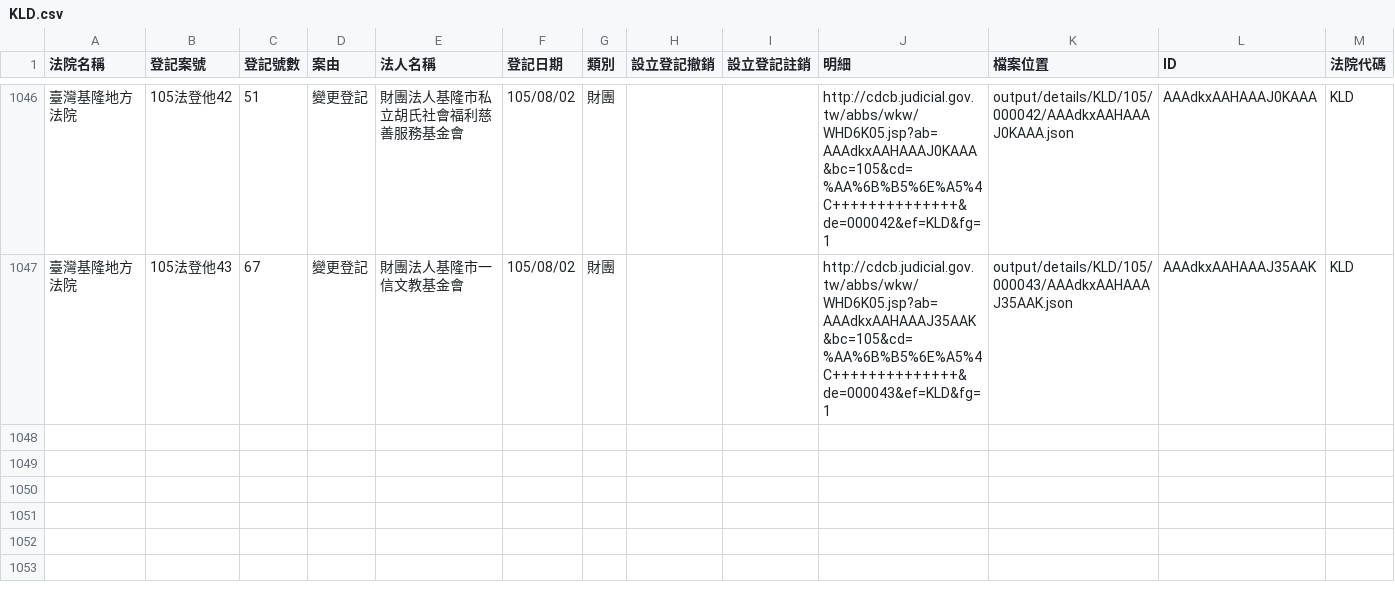
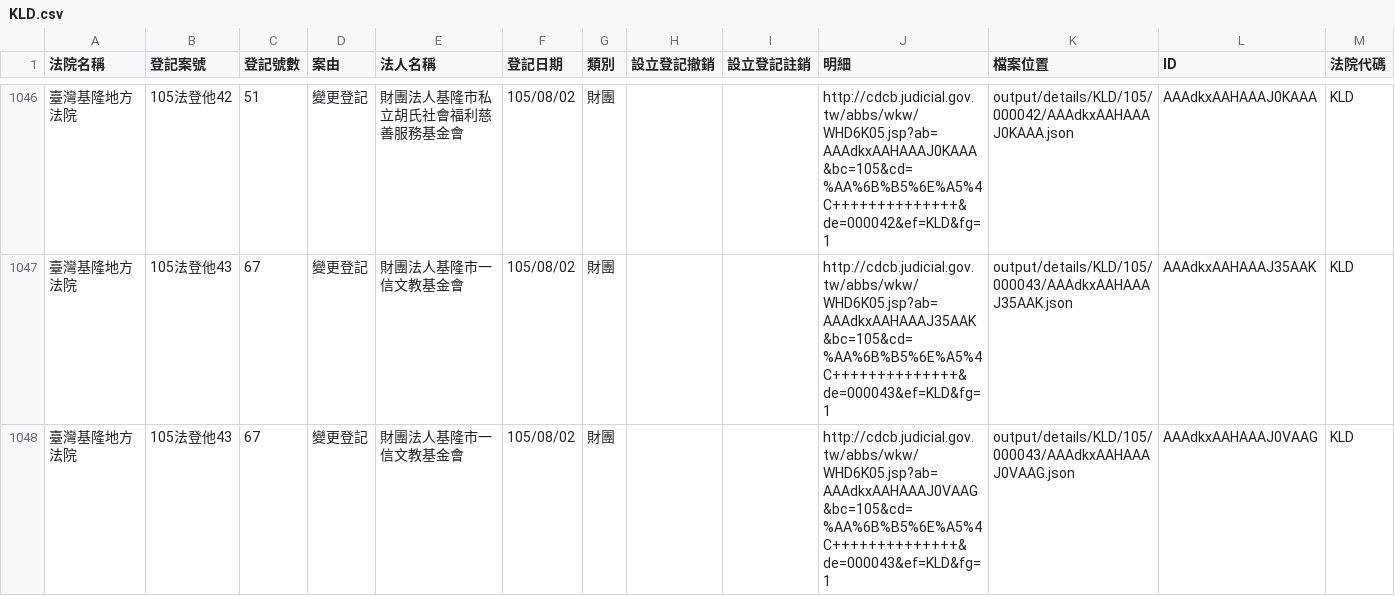
Before and after one commit to longhsiung/foundationtw, a CSV file: output/lists/KLD.csv, drawn as a sheet; only a part is shown, gaps mark what is left out.

```diff
--- a/output/lists/KLD.csv
+++ b/output/lists/KLD.csv
@@ -1047 +1047,2 @@
 臺灣基隆地方法院,105法登他43,67,變更登記,財團法人基隆市一信文教基金會,105/08/02,財團,,,http://cdcb.judicial.gov.tw/abbs/wkw/WHD6K05.jsp?ab=AAAdkxAAHAAAJ35AAK&bc=105&cd=%AA%6B%B5%6E%A5%4C++++++++++++++&de=000043&ef=KLD&fg=1,output/details/KLD/105/000043/AAAdkxAAHAAAJ35AAK.json,AAAdkxAAHAAAJ35AAK,KLD
+臺灣基隆地方法院,105法登他43,67,變更登記,財團法人基隆市一信文教基金會,105/08/02,財團,,,http://cdcb.judicial.gov.tw/abbs/wkw/WHD6K05.jsp?ab=AAAdkxAAHAAAJ0VAAG&bc=105&cd=%AA%6B%B5%6E%A5%4C++++++++++++++&de=000043&ef=KLD&fg=1,output/details/KLD/105/000043/AAAdkxAAHAAAJ0VAAG.json,AAAdkxAAHAAAJ0VAAG,KLD
```
Also changed, not shown: output/lists/CHD.csv, output/lists/ILD.csv, 37 other files.
